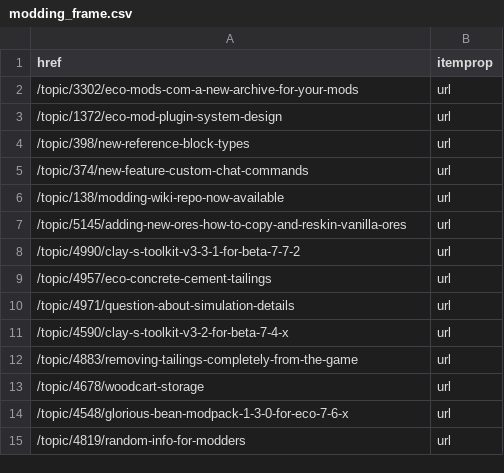
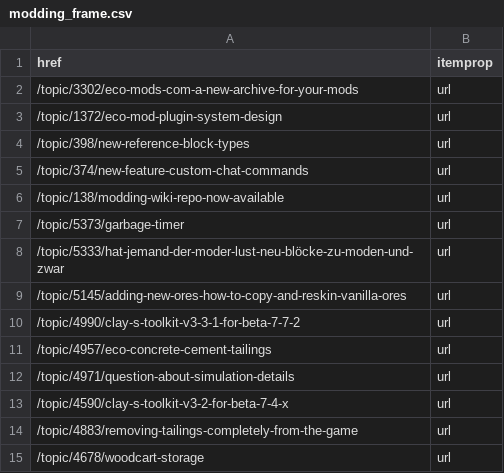
Before and after one commit to jrosen48/eco-identities, a CSV file: data/raw/modding_frame.csv, drawn as a sheet; only a part is shown; the shorter side is filled out with more unchanged rows.

```diff
--- a/data/raw/modding_frame.csv
+++ b/data/raw/modding_frame.csv
@@ -6,2 +6,4 @@ href,itemprop
 /topic/138/modding-wiki-repo-now-available,url
+/topic/5373/garbage-timer,url
+/topic/5333/hat-jemand-der-moder-lust-neu-blöcke-zu-moden-und-zwar,url
 /topic/5145/adding-new-ores-how-to-copy-and-reskin-vanilla-ores,url
```
Also changed, not shown: data/processed/game-stories.csv, data/raw/community-help_frame.csv, 23 other files.
